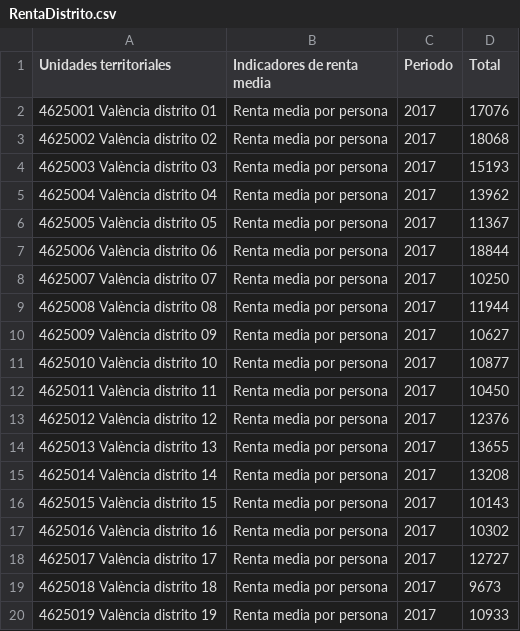
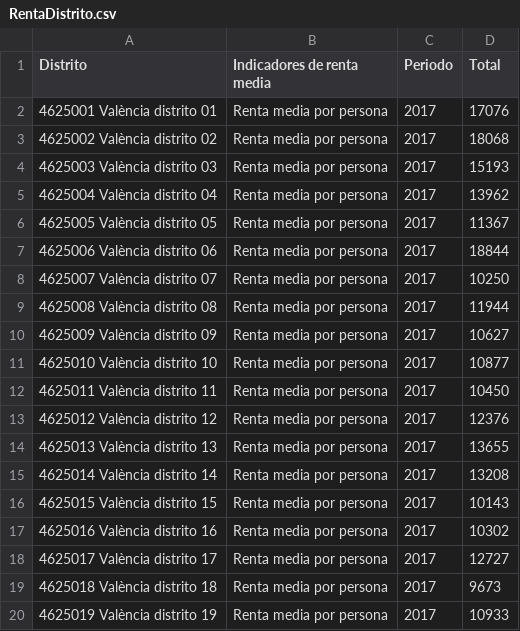
Before and after one commit to estadisticavlc/Datos, a CSV file: RentaDistrito.csv, drawn as a sheet; the diff names each change by its address in the sheet, - before the commit and + after, or states it on an @@ line.

Commit message:
Update RentaDistrito.csv

```diff
--- a/RentaDistrito.csv
+++ b/RentaDistrito.csv
-A1: Unidades territoriales
+A1: Distrito
```
